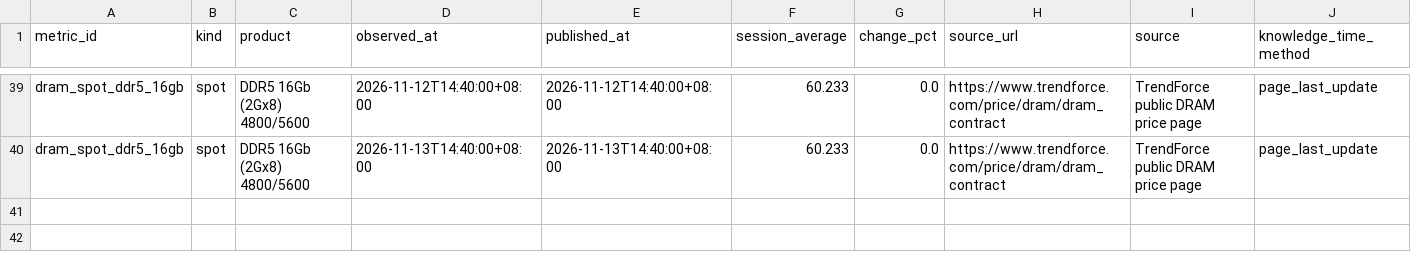
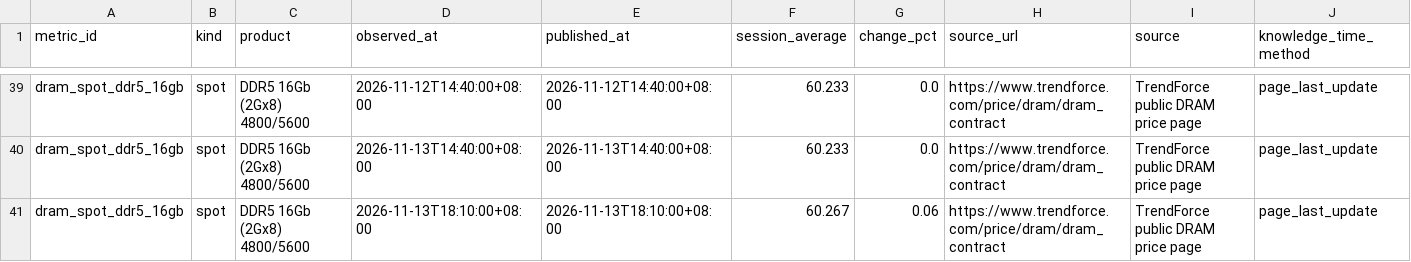
Before and after one commit to wesleylai1123/chain_survey, a CSV file: data/history/trendforce_public_price_history.csv, drawn as a sheet; only a part is shown, gaps mark what is left out.

```diff
--- a/data/history/trendforce_public_price_history.csv
+++ b/data/history/trendforce_public_price_history.csv
@@ -40 +40,2 @@ dram_spot_ddr5_16gb,spot,DDR5 16Gb (2Gx8) 4800/5600,2026-11-12T14:40:00+08:00,20
 dram_spot_ddr5_16gb,spot,DDR5 16Gb (2Gx8) 4800/5600,2026-11-13T14:40:00+08:00,2026-11-13T14:40:00+08:00,60.233,0.0,https://www.trendforce.com/price/dram/dram_contract,TrendForce public DRAM price page,page_last_update
+dram_spot_ddr5_16gb,spot,DDR5 16Gb (2Gx8) 4800/5600,2026-11-13T18:10:00+08:00,2026-11-13T18:10:00+08:00,60.267,0.06,https://www.trendforce.com/price/dram/dram_contract,TrendForce public DRAM price page,page_last_update
```
Also changed, not shown: data/history/free_industry_history_coverage.csv, data/history/free_industry_history_panel.csv, 4 other files.
